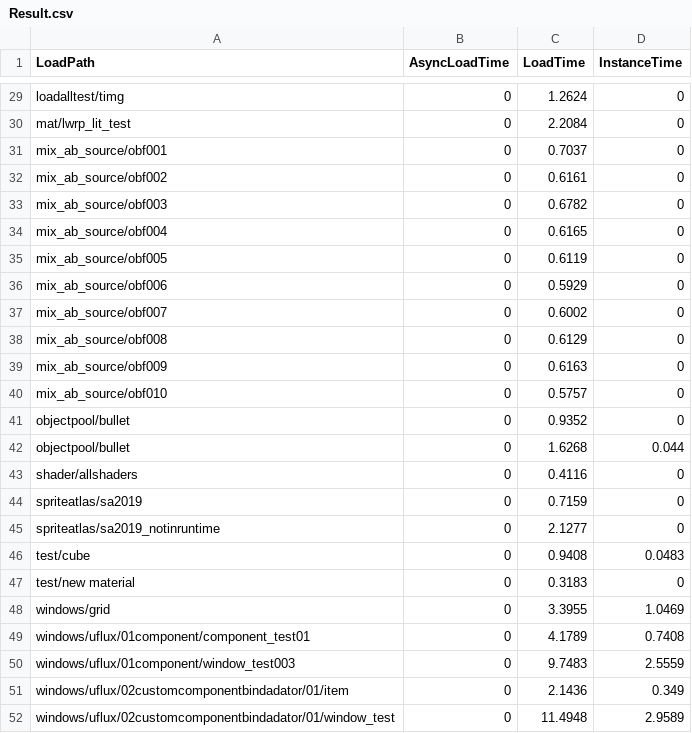
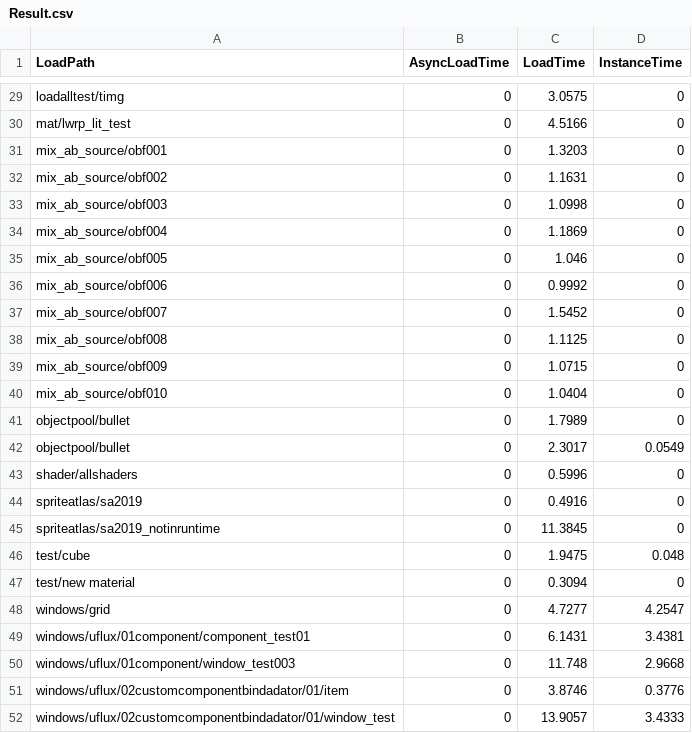
Before and after one commit to yimengfan/BDFramework.Core, a CSV file: DevOps/PublishAssets/BenchMark/Android/0.0.1/Result.csv, drawn as a sheet; only a part is shown, gaps mark what is left out; the diff covers the shown part only; the diff names each change by its address in the sheet, - before the commit and + after, or states it on an @@ line.

```diff
--- a/DevOps/PublishAssets/BenchMark/Android/0.0.1/Result.csv
+++ b/DevOps/PublishAssets/BenchMark/Android/0.0.1/Result.csv
-C29 (LoadTime): 1.2624
+C29 (LoadTime): 3.0575
-C30 (LoadTime): 2.2084
+C30 (LoadTime): 4.5166
-C31 (LoadTime): 0.7037
+C31 (LoadTime): 1.3203
-C32 (LoadTime): 0.6161
+C32 (LoadTime): 1.1631
-C33 (LoadTime): 0.6782
+C33 (LoadTime): 1.0998
-C34 (LoadTime): 0.6165
+C34 (LoadTime): 1.1869
-C35 (LoadTime): 0.6119
+C35 (LoadTime): 1.046
-C36 (LoadTime): 0.5929
+C36 (LoadTime): 0.9992
-C37 (LoadTime): 0.6002
+C37 (LoadTime): 1.5452
-C38 (LoadTime): 0.6129
+C38 (LoadTime): 1.1125
-C39 (LoadTime): 0.6163
+C39 (LoadTime): 1.0715
-C40 (LoadTime): 0.5757
+C40 (LoadTime): 1.0404
-C41 (LoadTime): 0.9352
+C41 (LoadTime): 1.7989
-C42 (LoadTime): 1.6268
+C42 (LoadTime): 2.3017
-D42 (InstanceTime): 0.044
+D42 (InstanceTime): 0.0549
-C43 (LoadTime): 0.4116
+C43 (LoadTime): 0.5996
-C44 (LoadTime): 0.7159
+C44 (LoadTime): 0.4916
-C45 (LoadTime): 2.1277
+C45 (LoadTime): 11.3845
-C46 (LoadTime): 0.9408
+C46 (LoadTime): 1.9475
-D46 (InstanceTime): 0.0483
+D46 (InstanceTime): 0.048
-C47 (LoadTime): 0.3183
+C47 (LoadTime): 0.3094
-C48 (LoadTime): 3.3955
+C48 (LoadTime): 4.7277
-D48 (InstanceTime): 1.0469
+D48 (InstanceTime): 4.2547
-C49 (LoadTime): 4.1789
+C49 (LoadTime): 6.1431
-D49 (InstanceTime): 0.7408
+D49 (InstanceTime): 3.4381
-C50 (LoadTime): 9.7483
+C50 (LoadTime): 11.748
-D50 (InstanceTime): 2.5559
+D50 (InstanceTime): 2.9668
-C51 (LoadTime): 2.1436
+C51 (LoadTime): 3.8746
-D51 (InstanceTime): 0.349
+D51 (InstanceTime): 0.3776
-C52 (LoadTime): 11.4948
+C52 (LoadTime): 13.9057
-D52 (InstanceTime): 2.9589
+D52 (InstanceTime): 3.4333
```
Also changed, not shown: 62 edited cells elsewhere in this file, 27 other files.
